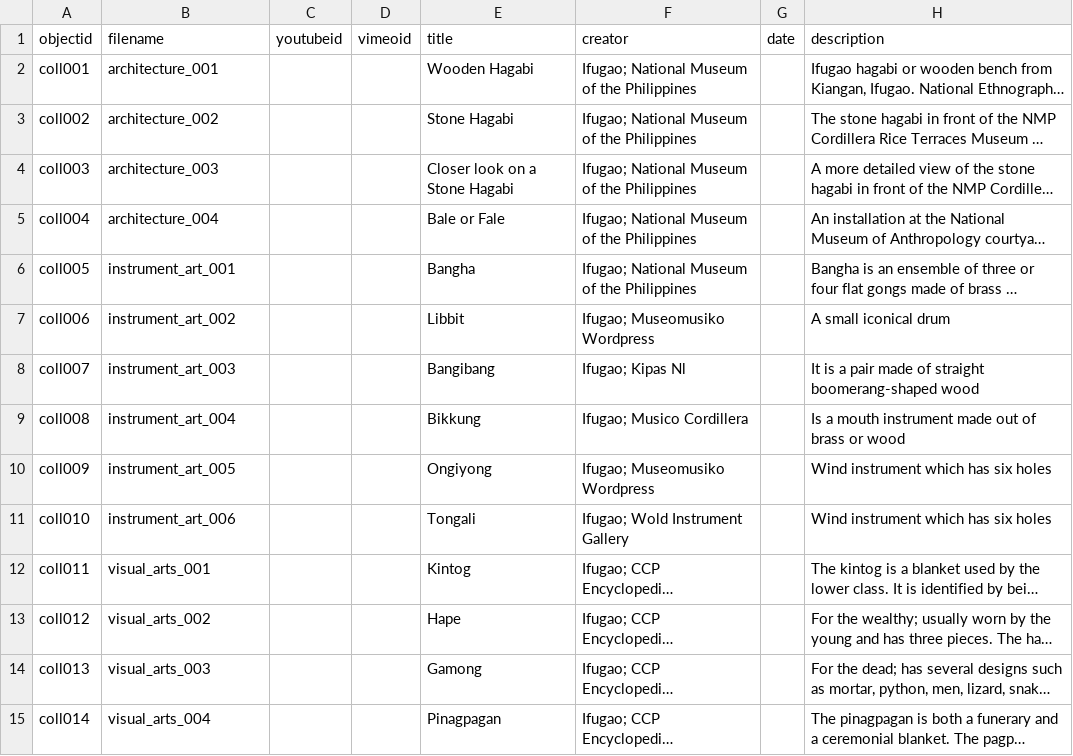
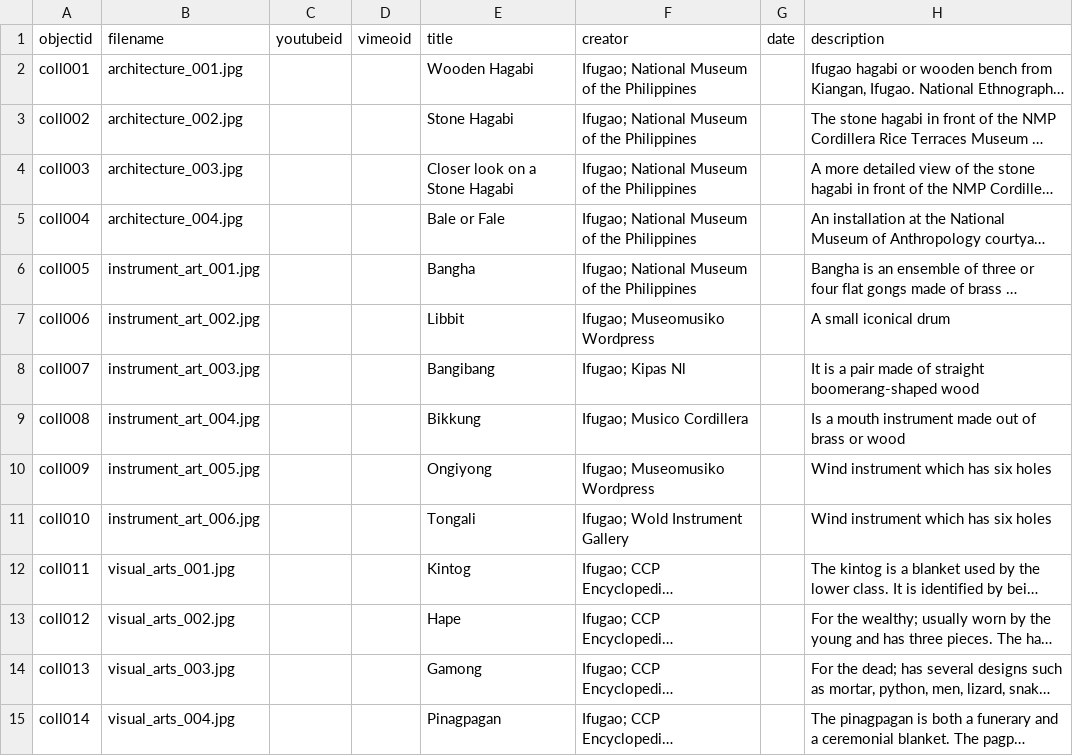
Before and after one commit to ckepino/the_wonders_of_ifugao, a CSV file: _data/my-metadata.csv, drawn as a sheet; only a part is shown; long unchanged cells end in …; the diff covers the shown part only; the diff names each change by its address in the sheet, - before the commit and + after, or states it on an @@ line.

Commit message:
update again

```diff
--- a/_data/my-metadata.csv
+++ b/_data/my-metadata.csv
-B2 (filename): architecture_001
+B2 (filename): architecture_001.jpg
-B3 (filename): architecture_002
+B3 (filename): architecture_002.jpg
-B4 (filename): architecture_003
+B4 (filename): architecture_003.jpg
-B5 (filename): architecture_004
+B5 (filename): architecture_004.jpg
-B6 (filename): instrument_art_001
+B6 (filename): instrument_art_001.jpg
-B7 (filename): instrument_art_002
+B7 (filename): instrument_art_002.jpg
-B8 (filename): instrument_art_003
+B8 (filename): instrument_art_003.jpg
-B9 (filename): instrument_art_004
+B9 (filename): instrument_art_004.jpg
-B10 (filename): instrument_art_005
+B10 (filename): instrument_art_005.jpg
-B11 (filename): instrument_art_006
+B11 (filename): instrument_art_006.jpg
-B12 (filename): visual_arts_001
+B12 (filename): visual_arts_001.jpg
-B13 (filename): visual_arts_002
+B13 (filename): visual_arts_002.jpg
-B14 (filename): visual_arts_003
+B14 (filename): visual_arts_003.jpg
-B15 (filename): visual_arts_004
+B15 (filename): visual_arts_004.jpg
```
Also changed, not shown: 14 edited cells elsewhere in this file.
